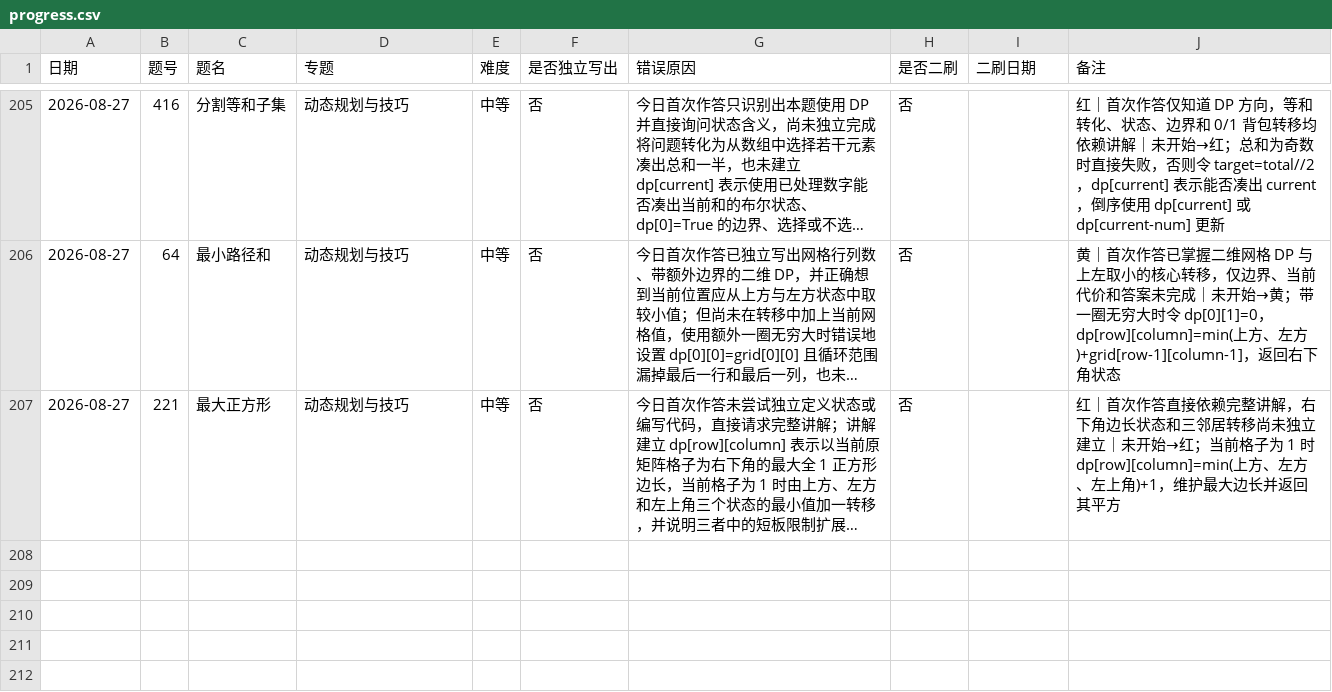
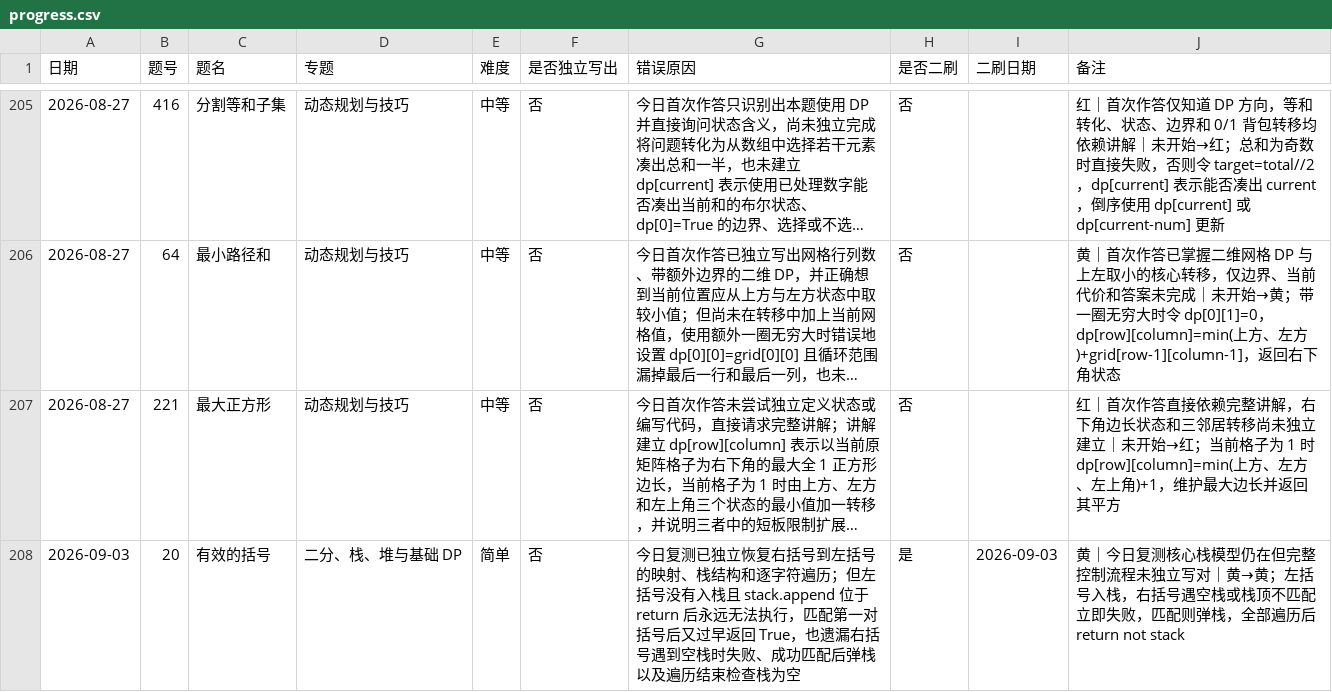
Before and after one commit to JamesLJ2001/find-work, a CSV file: leetcode/progress.csv, drawn as a sheet; only a part is shown, gaps mark what is left out; long unchanged cells end in …; the diff names each change by its address in the sheet, - before the commit and + after, or states it on an @@ line.

```diff
--- a/leetcode/progress.csv
+++ b/leetcode/progress.csv
+row 208: 2026-09-03 | 20 | 有效的括号 | 二分、栈、堆与基础 DP | 简单 | 否 | 今日复测已独立恢复右括号到左括号的映射、栈结构和逐字符遍历；但左括号没有入栈且 stack.append 位于 return 后永远无法执行，匹配第一对括号后又过早返回 True，也遗漏右括号遇到空栈时失败、成功匹配后弹栈以及遍历结束检查栈为空 | 是 | 2026-09-03 | 黄｜今日复测核心栈模型仍在但完整控制流程未独立写对｜黄→黄；左括号入栈，右括号遇空栈或栈顶不匹配立即失败，匹配则弹栈，全部遍历后 return not stack
```
Also changed, not shown: 3 other files.
